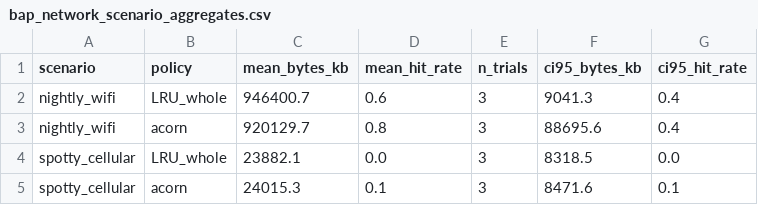
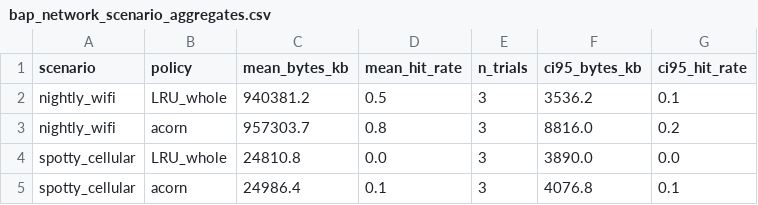
Before and after one commit to divineiloh/ACORN-Edu, a CSV file: results/data/bap_network_scenario_aggregates.csv, drawn as a sheet.

```diff
--- a/results/data/bap_network_scenario_aggregates.csv
+++ b/results/data/bap_network_scenario_aggregates.csv
@@ -1,5 +1,5 @@
 scenario,policy,mean_bytes_kb,mean_hit_rate,n_trials,ci95_bytes_kb,ci95_hit_rate
-nightly_wifi,LRU_whole,946400.7,0.6,3,9041.3,0.4
-nightly_wifi,acorn,920129.7,0.8,3,88695.6,0.4
-spotty_cellular,LRU_whole,23882.1,0.0,3,8318.5,0.0
-spotty_cellular,acorn,24015.3,0.1,3,8471.6,0.1
+nightly_wifi,LRU_whole,940381.2,0.5,3,3536.2,0.1
+nightly_wifi,acorn,957303.7,0.8,3,8816.0,0.2
+spotty_cellular,LRU_whole,24810.8,0.0,3,3890.0,0.0
+spotty_cellular,acorn,24986.4,0.1,3,4076.8,0.1
```
Also changed, not shown: results/ablation/ablation_summary_by_scenario.csv, results/data/bap_ablation_study_aggregates.csv, 11 other files.
